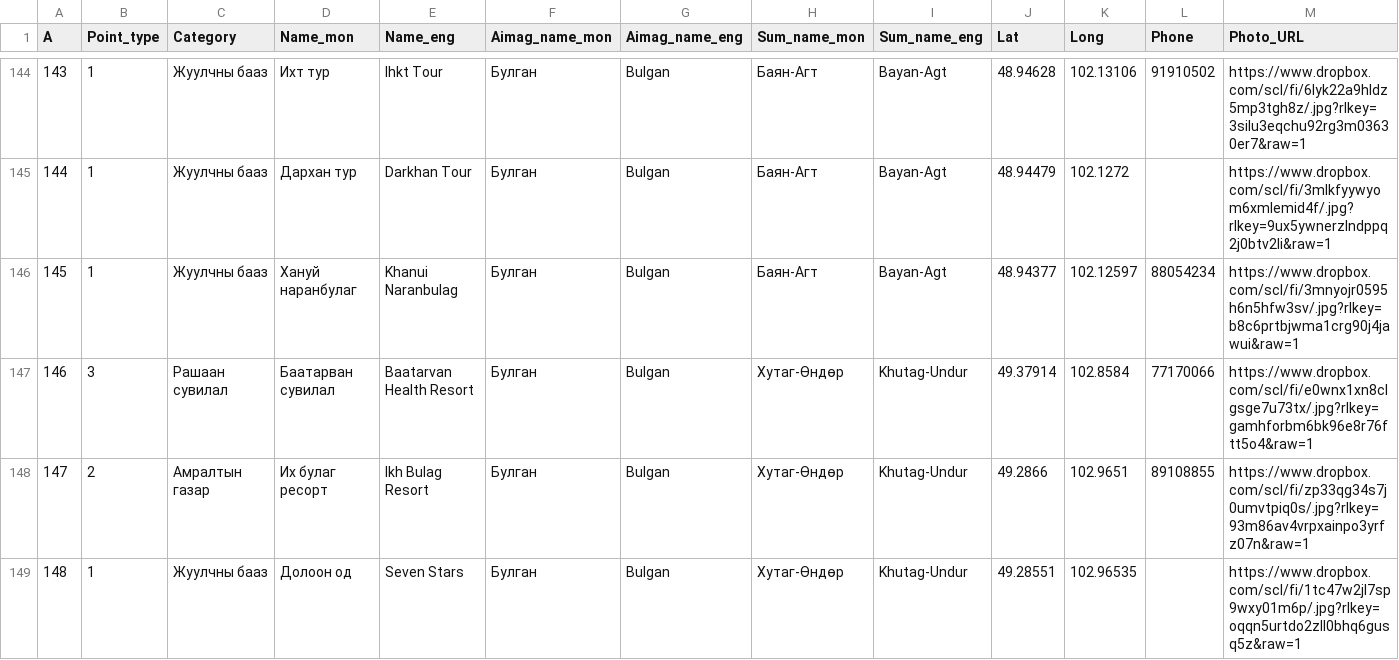
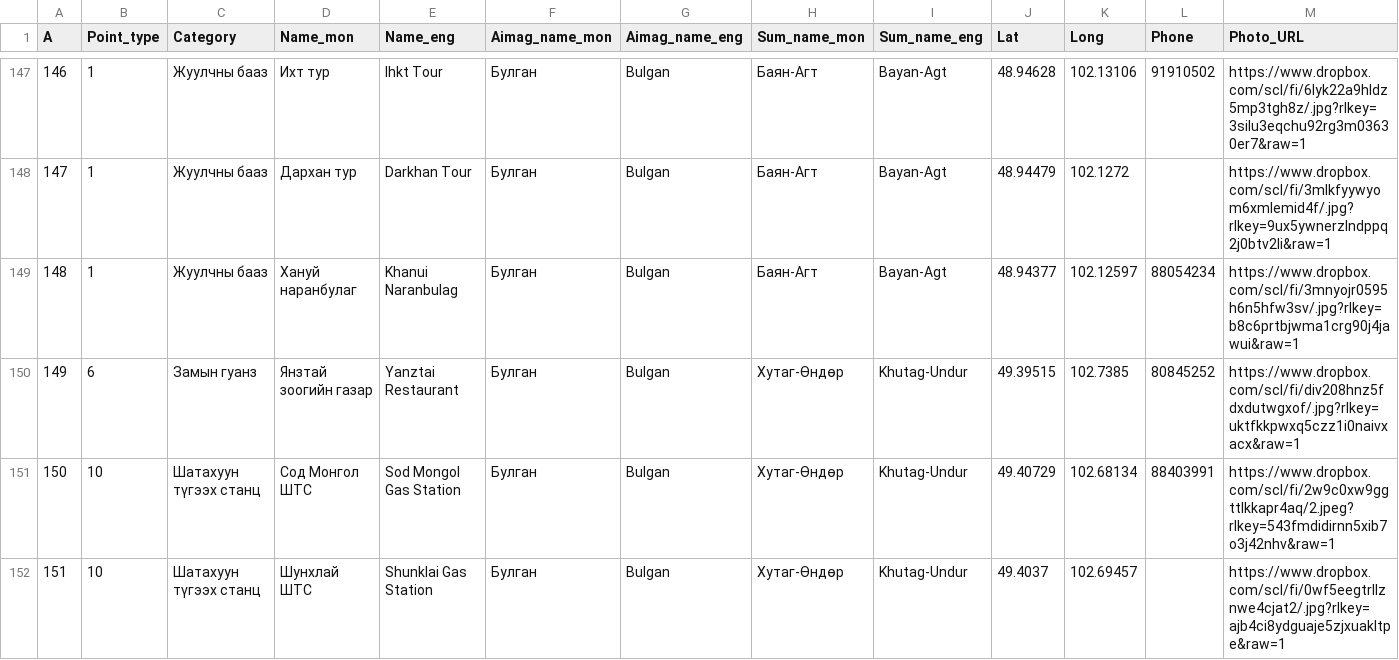
Before and after one commit to MongoliaMapGuide/map, a CSV file: Tourist_camps_multi.csv, drawn as a sheet; only a part is shown, gaps mark what is left out; the shorter side is filled out with more unchanged rows; rows hold the shown columns only; the diff covers the shown part only; the diff names each change by its address in the sheet, - before the commit and + after, or states it on an @@ line.

Commit message:
Add files via upload

```diff
--- a/Tourist_camps_multi.csv
+++ b/Tourist_camps_multi.csv
@@ column A (А) renumbered from row 82 down @@
+row 150: 149 | 6 | Замын гуанз | Янзтай зоогийн газар | Yanztai Restaurant | Булган | Bulgan | Хутаг-Өндөр | Khutag-Undur | 49.39515 | 102.7385 | 80845252 | https://www.dropbox.com/scl/fi/div208hnz5fdxdutwgxof/.jpg?rlkey=uktfkkpwxq5czz1i0naivxacx&raw=1
+row 151: 150 | 10 | Шатахуун түгээх станц | Сод Монгол ШТС | Sod Mongol Gas Station | Булган | Bulgan | Хутаг-Өндөр | Khutag-Undur | 49.40729 | 102.68134 | 88403991 | https://www.dropbox.com/scl/fi/2w9c0xw9ggttlkkapr4aq/2.jpeg?rlkey=543fmdidirnn5xib7o3j42nhv&raw=1
+row 152: 151 | 10 | Шатахуун түгээх станц | Шунхлай ШТС | Shunklai Gas Station | Булган | Bulgan | Хутаг-Өндөр | Khutag-Undur | 49.4037 | 102.69457 |  | https://www.dropbox.com/scl/fi/0wf5eegtrllznwe4cjat2/.jpg?rlkey=ajb4ci8ydguaje5zjxuakltpe&raw=1
```
Also changed, not shown: 8 added rows elsewhere in this file.
